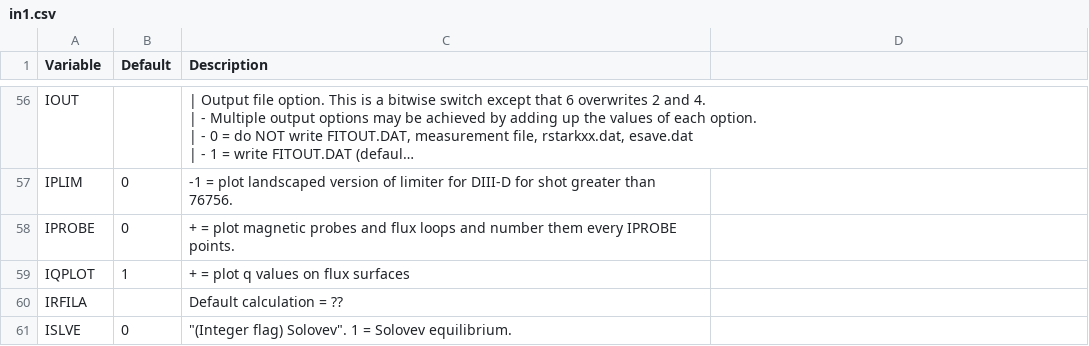
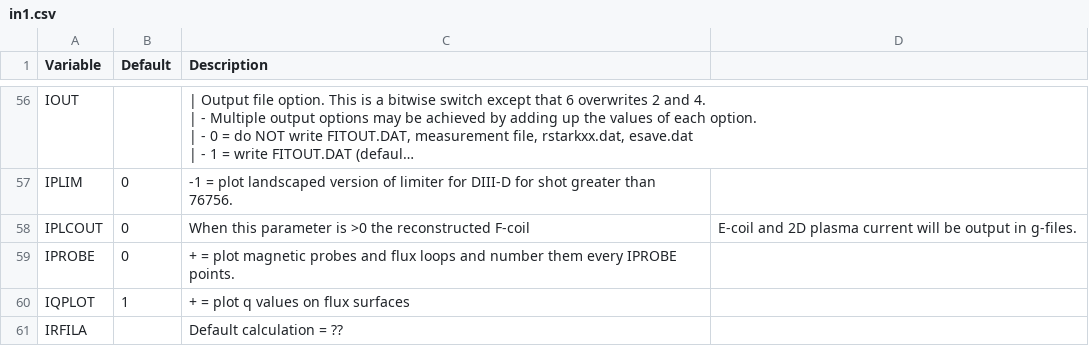
Before and after one commit to gafusion/EFIT, a CSV file: docs/tables/in1.csv, drawn as a sheet; only a part is shown, gaps mark what is left out; the shorter side is filled out with more unchanged rows; long unchanged cells end in …; the diff names each change by its address in the sheet, - before the commit and + after, or states it on an @@ line.

Commit message:
Documentation improvment
Adding description for IPLCOUT parameter

```diff
--- a/docs/tables/in1.csv
+++ b/docs/tables/in1.csv
+row 58: IPLCOUT | 0 | When this parameter is >0 the reconstructed F-coil | E-coil and 2D plasma current will be output in g-files.
```
Also changed, not shown: 1 other file.
